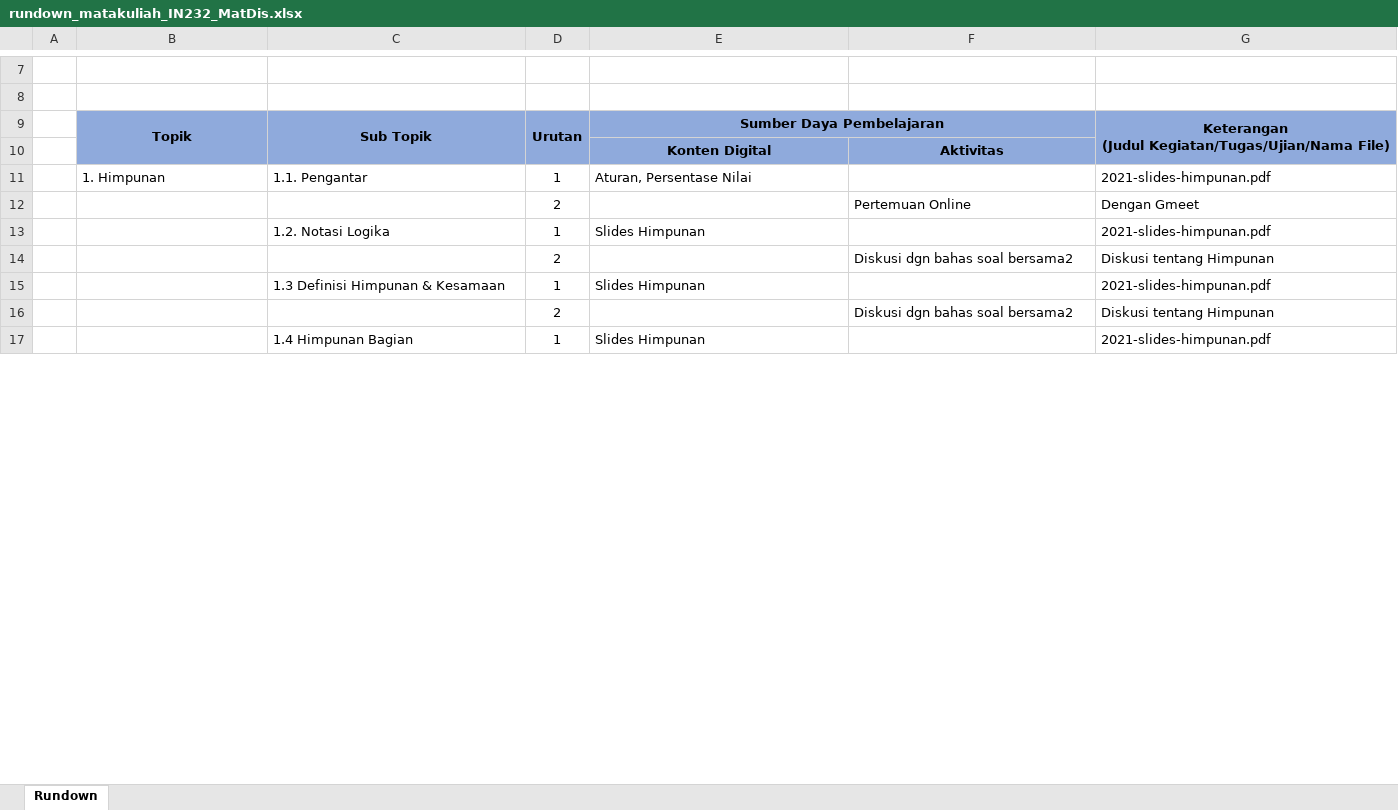
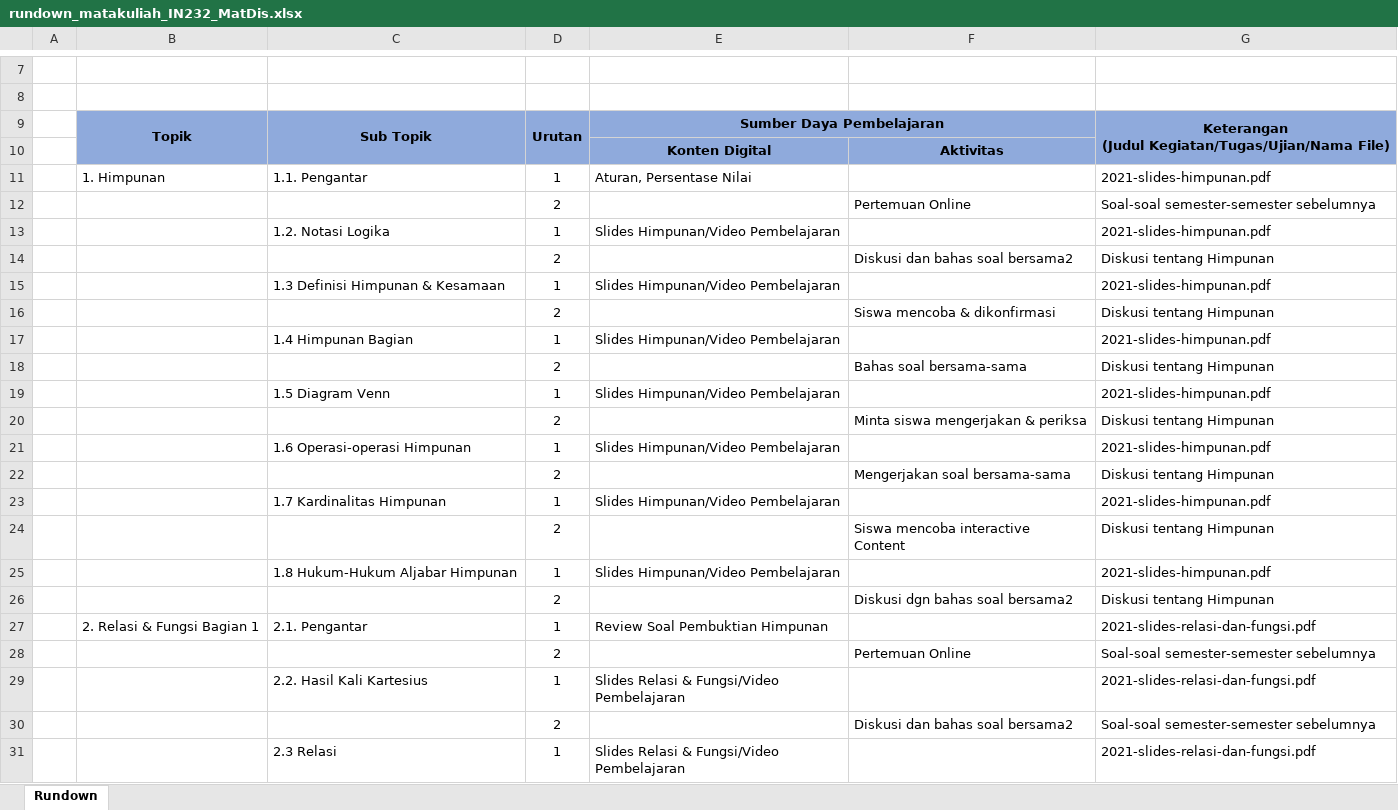
Before and after one commit to hbunyamin/Dokumen-Kurikulum, an Excel workbook: rundown_matakuliah_IN232_MatDis.xlsx, sheet Rundown, drawn as a sheet; only a part is shown, gaps mark what is left out; values as stored, in another font and other column widths than the file's, no borders; removed rows and columns are numbered as before the commit, all else as after; ↵ is a line break in a cell; the diff covers the shown part only; the diff names each change by its address in the sheet, - before the commit and + after, or states it on an @@ line.

Commit message:
Finish Rundown MatDis

```diff
--- a/rundown_matakuliah_IN232_MatDis.xlsx (sheet Rundown)
+++ b/rundown_matakuliah_IN232_MatDis.xlsx (sheet Rundown)
-G12: Dengan Gmeet
+G12: Soal-soal semester-semester sebelumnya
-E13: Slides Himpunan
+E13: Slides Himpunan/Video Pembelajaran
+row 14:  |  |  | 2 |  | Diskusi dan bahas soal bersama2 | Diskusi tentang Himpunan
+row 15:  |  | 1.3 Definisi Himpunan & Kesamaan | 1 | Slides Himpunan/Video Pembelajaran |  | 2021-slides-himpunan.pdf
+row 16:  |  |  | 2 |  | Siswa mencoba & dikonfirmasi | Diskusi tentang Himpunan
+row 17:  |  | 1.4 Himpunan Bagian | 1 | Slides Himpunan/Video Pembelajaran |  | 2021-slides-himpunan.pdf
+row 18:  |  |  | 2 |  | Bahas soal bersama-sama | Diskusi tentang Himpunan
+row 19:  |  | 1.5 Diagram Venn | 1 | Slides Himpunan/Video Pembelajaran |  | 2021-slides-himpunan.pdf
+row 20:  |  |  | 2 |  | Minta siswa mengerjakan & periksa | Diskusi tentang Himpunan
+row 21:  |  | 1.6 Operasi-operasi Himpunan | 1 | Slides Himpunan/Video Pembelajaran |  | 2021-slides-himpunan.pdf
+row 22:  |  |  | 2 |  | Mengerjakan soal bersama-sama | Diskusi tentang Himpunan
+row 23:  |  | 1.7 Kardinalitas Himpunan | 1 | Slides Himpunan/Video Pembelajaran |  | 2021-slides-himpunan.pdf
+row 24:  |  |  | 2 |  | Siswa mencoba interactive ↵ Content | Diskusi tentang Himpunan
+row 25:  |  | 1.8 Hukum-Hukum Aljabar Himpunan | 1 | Slides Himpunan/Video Pembelajaran |  | 2021-slides-himpunan.pdf
-row 15:  |  | 1.3 Definisi Himpunan & Kesamaan | 1 | Slides Himpunan |  | 2021-slides-himpunan.pdf
+row 27:  | 2. Relasi & Fungsi Bagian 1 | 2.1. Pengantar | 1 | Review Soal Pembuktian Himpunan |  | 2021-slides-relasi-dan-fungsi.pdf
+row 28:  |  |  | 2 |  | Pertemuan Online | Soal-soal semester-semester sebelumnya
+row 29:  |  | 2.2. Hasil Kali Kartesius | 1 | Slides Relasi & Fungsi/Video ↵ Pembelajaran |  | 2021-slides-relasi-dan-fungsi.pdf
-F30: Diskusi dgn bahas soal bersama2
+F30: Diskusi dan bahas soal bersama2
-G30: Diskusi tentang Himpunan
+G30: Soal-soal semester-semester sebelumnya
-row 17:  |  | 1.4 Himpunan Bagian | 1 | Slides Himpunan |  | 2021-slides-himpunan.pdf
+row 31:  |  | 2.3 Relasi | 1 | Slides Relasi & Fungsi/Video ↵ Pembelajaran |  | 2021-slides-relasi-dan-fungsi.pdf
```
Also changed, not shown: 58 added rows, 16 removed rows and 8 edited cells elsewhere in this sheet.
